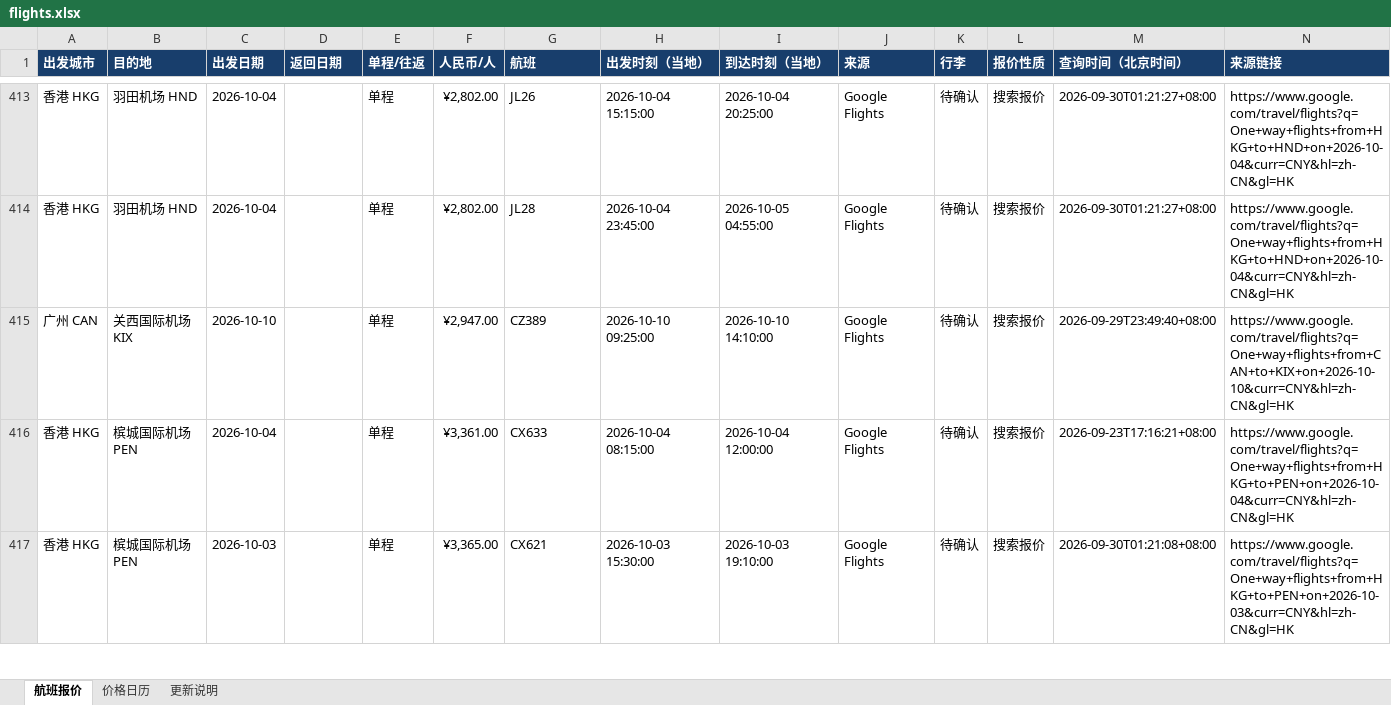
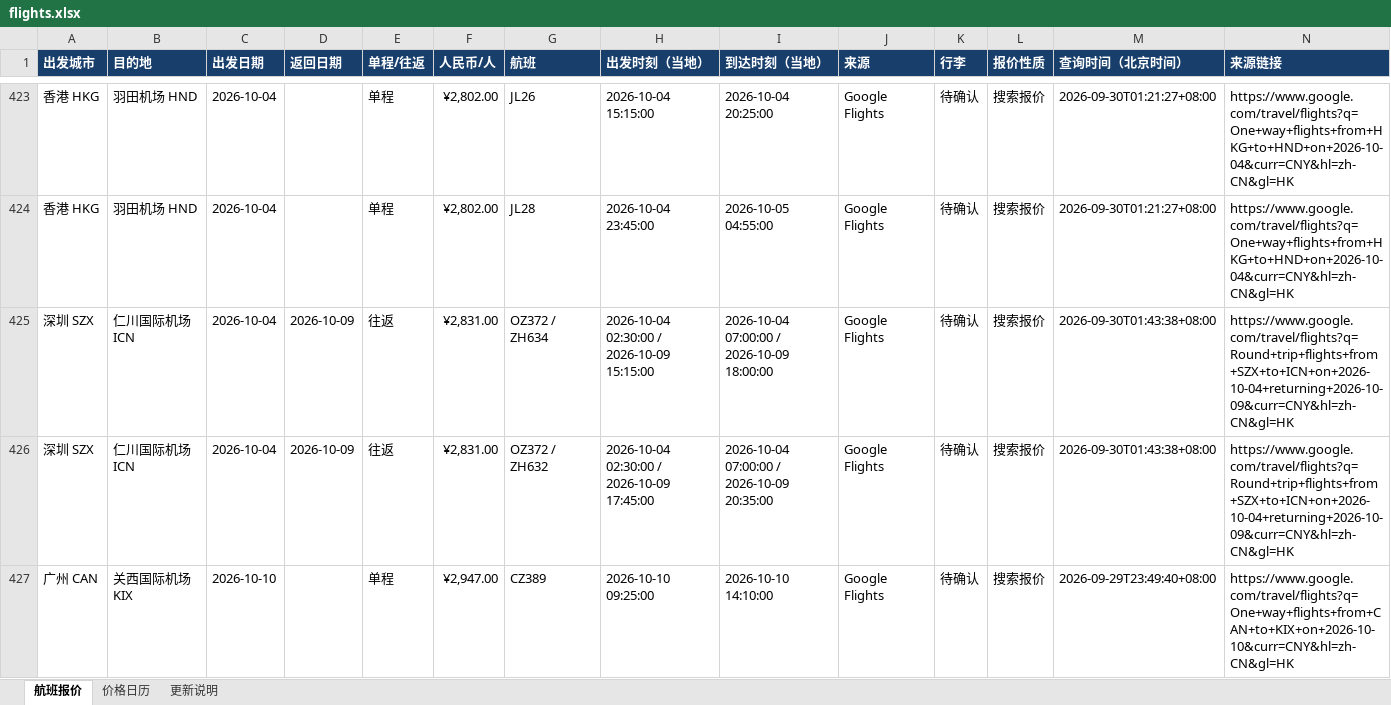
Before and after one commit to alfredzhenyu/flight-fares, an Excel workbook: flights.xlsx, sheet 航班报价, drawn as a sheet; only a part is shown, gaps mark what is left out; the shorter side is filled out with more unchanged rows; values as stored, in another font and other column widths than the file's, no borders; table styles not drawn; the diff covers the shown part only; the diff names each change by its address in the sheet, - before the commit and + after, or states it on an @@ line.

```diff
--- a/flights.xlsx (sheet 航班报价)
+++ b/flights.xlsx (sheet 航班报价)
+row 425: 深圳 SZX | 仁川国际机场 ICN | 2026-10-04 | 2026-10-09 | 往返 | ¥2,831.00 | OZ372 / ZH634 | 2026-10-04 02:30:00 / 2026-10-09 15:15:00 | 2026-10-04 07:00:00 / 2026-10-09 18:00:00 | Google Flights | 待确认 | 搜索报价 | 2026-09-30T01:43:38+08:00 | https://www.google.com/travel/flights?q=Round+trip+flights+from+SZX+to+ICN+on+2026-10-04+returning+2026-10-09&curr=CNY&hl=zh-CN&gl=HK
+row 426: 深圳 SZX | 仁川国际机场 ICN | 2026-10-04 | 2026-10-09 | 往返 | ¥2,831.00 | OZ372 / ZH632 | 2026-10-04 02:30:00 / 2026-10-09 17:45:00 | 2026-10-04 07:00:00 / 2026-10-09 20:35:00 | Google Flights | 待确认 | 搜索报价 | 2026-09-30T01:43:38+08:00 | https://www.google.com/travel/flights?q=Round+trip+flights+from+SZX+to+ICN+on+2026-10-04+returning+2026-10-09&curr=CNY&hl=zh-CN&gl=HK
```
Also changed, not shown: 13 added rows and 12 edited cells elsewhere in this sheet, sheet 价格日历, sheet 更新说明, 1 other file.
